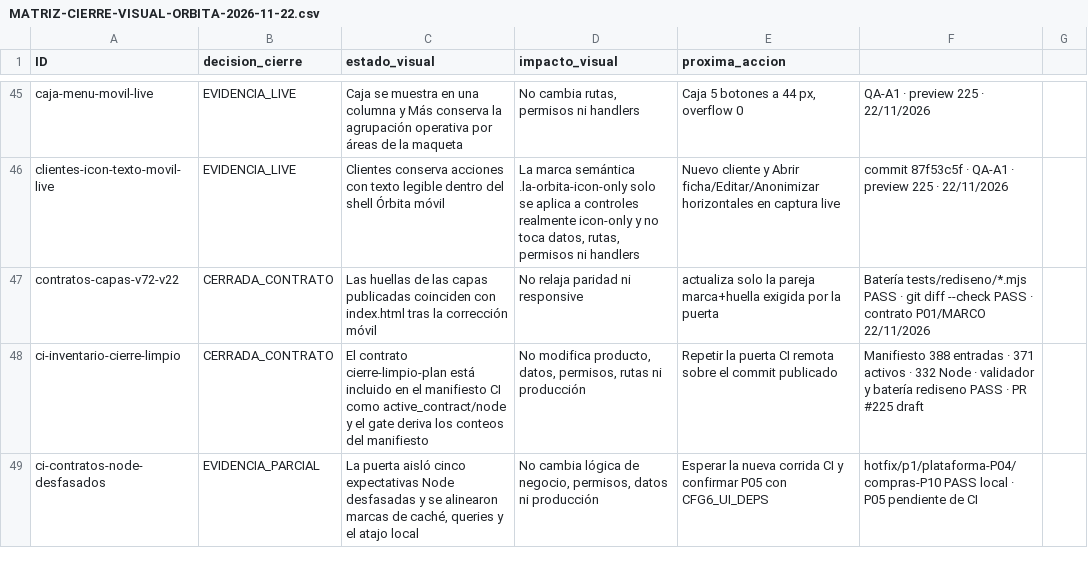
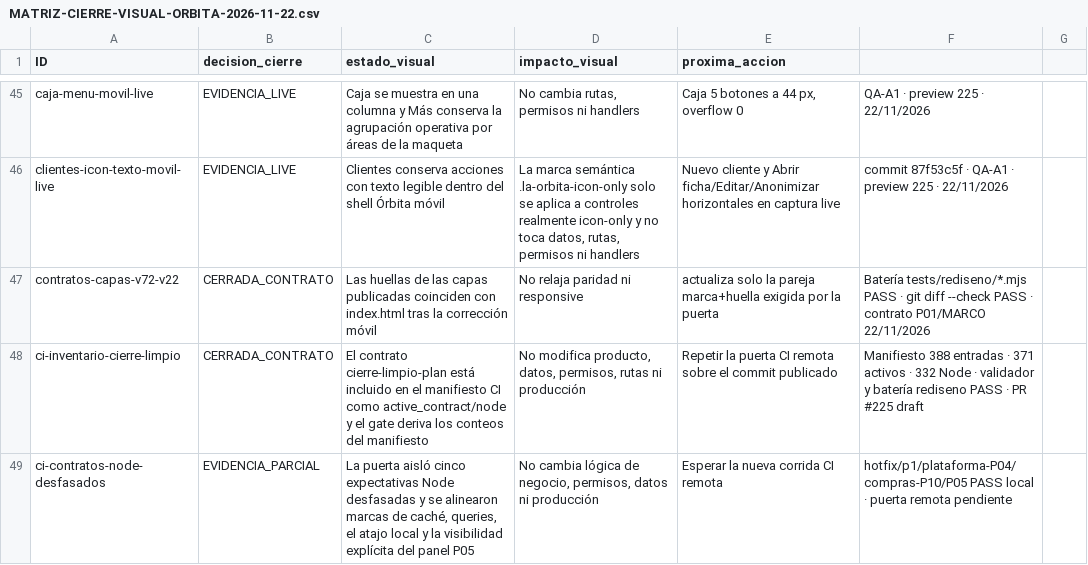
Before and after one commit to Plopezm1990/Almacen, a CSV file: docs/rediseno/MATRIZ-CIERRE-VISUAL-ORBITA-2026-11-22.csv, drawn as a sheet; only a part is shown, gaps mark what is left out.

```diff
--- a/docs/rediseno/MATRIZ-CIERRE-VISUAL-ORBITA-2026-11-22.csv
+++ b/docs/rediseno/MATRIZ-CIERRE-VISUAL-ORBITA-2026-11-22.csv
@@ -48,2 +48,2 @@ contratos-capas-v72-v22;CERRADA_CONTRATO;Las huellas de las capas publicadas coi
 ci-inventario-cierre-limpio;CERRADA_CONTRATO;El contrato cierre-limpio-plan está incluido en el manifiesto CI como active_contract/node y el gate deriva los conteos del manifiesto;No modifica producto, datos, permisos, rutas ni producción;Repetir la puerta CI remota sobre el commit publicado;Manifiesto 388 entradas · 371 activos · 332 Node · validador y batería rediseno PASS · PR #225 draft
-ci-contratos-node-desfasados;EVIDENCIA_PARCIAL;La puerta aisló cinco expectativas Node desfasadas y se alinearon marcas de caché, queries y el atajo local;No cambia lógica de negocio, permisos, datos ni producción;Esperar la nueva corrida CI y confirmar P05 con CFG6_UI_DEPS;hotfix/p1/plataforma-P04/compras-P10 PASS local · P05 pendiente de CI
+ci-contratos-node-desfasados;EVIDENCIA_PARCIAL;La puerta aisló cinco expectativas Node desfasadas y se alinearon marcas de caché, queries, el atajo local y la visibilidad explícita del panel P05;No cambia lógica de negocio, permisos, datos ni producción;Esperar la nueva corrida CI remota;hotfix/p1/plataforma-P04/compras-P10/P05 PASS local · puerta remota pendiente
```
Also changed, not shown: 3 other files.
